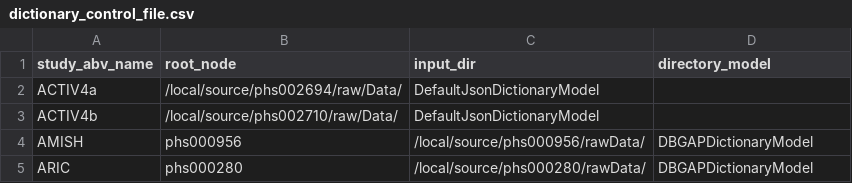
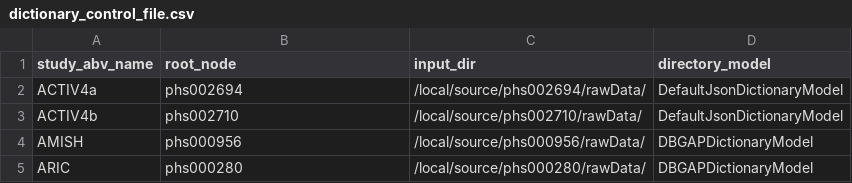
Before and after one commit to hms-dbmi/pic-sure-search-prototype, a CSV file: tagging/configs/dictionary_control_file.csv, drawn as a sheet; only a part is shown.

Commit message:
missing col

```diff
--- a/tagging/configs/dictionary_control_file.csv
+++ b/tagging/configs/dictionary_control_file.csv
@@ -1,4 +1,4 @@
 study_abv_name,root_node,input_dir,directory_model
-ACTIV4a,/local/source/phs002694/raw/Data/,DefaultJsonDictionaryModel
-ACTIV4b,/local/source/phs002710/raw/Data/,DefaultJsonDictionaryModel
+ACTIV4a,phs002694,/local/source/phs002694/rawData/,DefaultJsonDictionaryModel
+ACTIV4b,phs002710,/local/source/phs002710/rawData/,DefaultJsonDictionaryModel
 AMISH,phs000956,/local/source/phs000956/rawData/,DBGAPDictionaryModel
```
